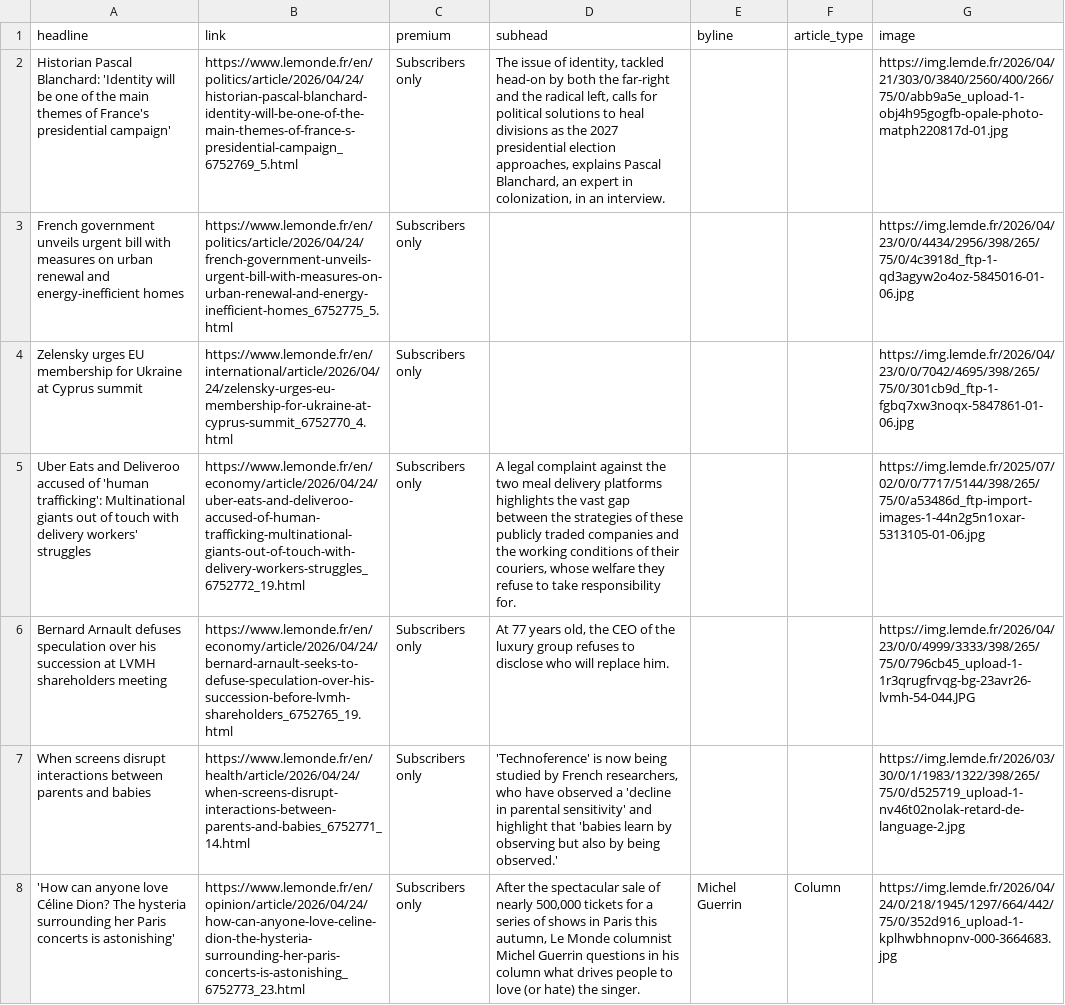
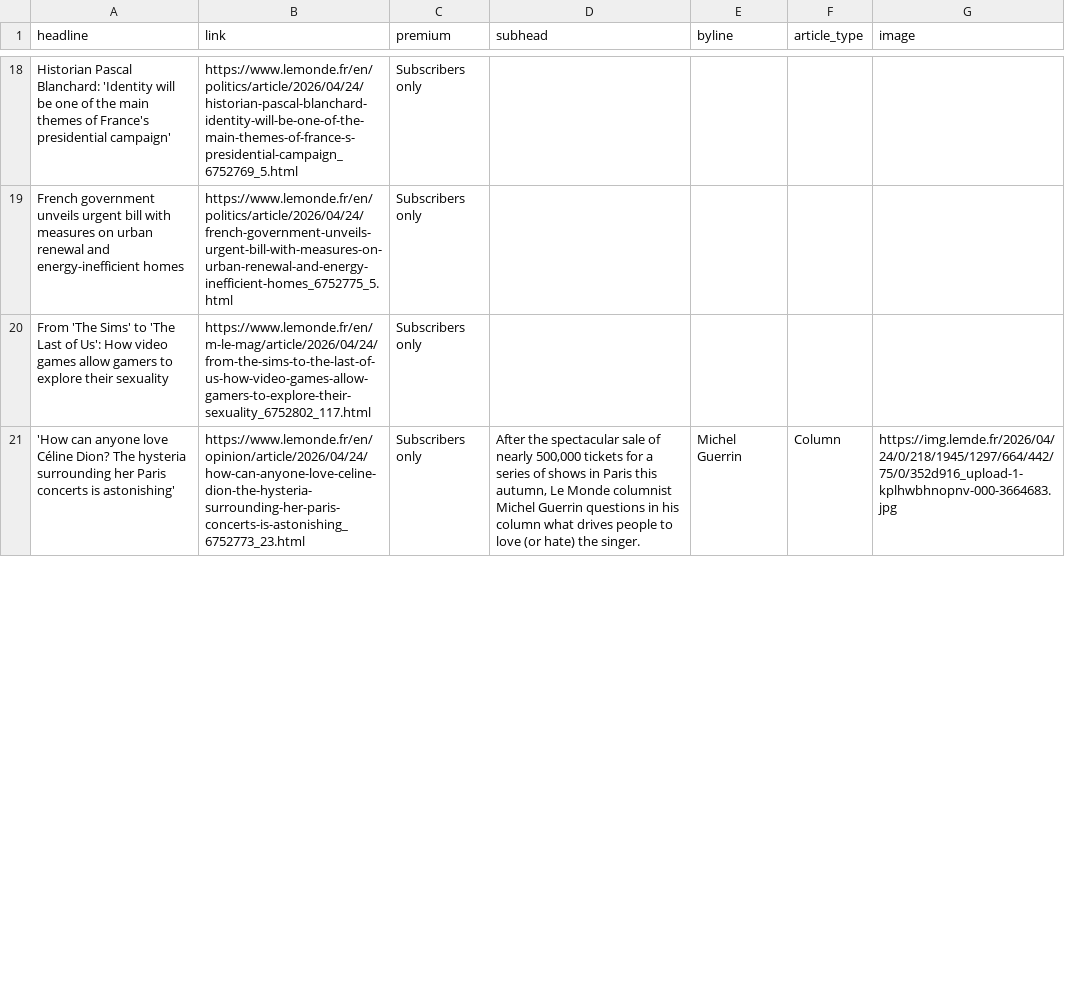
Before and after one commit to teodoracurcic/scraping, a CSV file: le_monde.csv, drawn as a sheet; only a part is shown, gaps mark what is left out; removed rows and columns are numbered as before the commit, all else as after; the diff covers the shown part only; the diff names each change by its address in the sheet, - before the commit and + after, or states it on an @@ line.

```diff
--- a/le_monde.csv
+++ b/le_monde.csv
-D18 (subhead): The issue of identity, tackled head-on by both the far-right and the radical left, calls for political solutions to heal divisions as the 2027 presidential election approaches, explains Pascal Blanchard, an expert in colonization, in an interview.
+D18 (subhead): (empty)
-G18 (image): https://img.lemde.fr/2026/04/21/303/0/3840/2560/400/266/75/0/abb9a5e_upload-1-obj4h95gogfb-opale-photo-matph220817d-01.jpg
+G18 (image): (empty)
-G19 (image): https://img.lemde.fr/2026/04/23/0/0/4434/2956/398/265/75/0/4c3918d_ftp-1-qd3agyw2o4oz-5845016-01-06.jpg
+G19 (image): (empty)
-row 4: Zelensky urges EU membership for Ukraine at Cyprus summit | https://www.lemonde.fr/en/international/article/2026/04/24/zelensky-urges-eu-membership-for-ukraine-at-cyprus-summit_6752770_4.html | Subscribers only |  |  |  | https://img.lemde.fr/2026/04/23/0/0/7042/4695/398/265/75/0/301cb9d_ftp-1-fgbq7xw3noqx-5847861-01-06.jpg
-row 5: Uber Eats and Deliveroo accused of 'human trafficking': Multinational giants out of touch with delivery workers' struggles | https://www.lemonde.fr/en/economy/article/2026/04/24/uber-eats-and-deliveroo-accused-of-human-trafficking-multinational-giants-out-of-touch-with-delivery-workers-struggles_6752772_19.html | Subscribers only | A legal complaint against the two meal delivery platforms highlights the vast gap between the strategies of these publicly traded companies and the working conditions of their couriers, whose welfare they refuse to take responsibility for. |  |  | https://img.lemde.fr/2025/07/02/0/0/7717/5144/398/265/75/0/a53486d_ftp-import-images-1-44n2g5n1oxar-5313105-01-06.jpg
-row 6: Bernard Arnault defuses speculation over his succession at LVMH shareholders meeting | https://www.lemonde.fr/en/economy/article/2026/04/24/bernard-arnault-seeks-to-defuse-speculation-over-his-succession-before-lvmh-shareholders_6752765_19.html | Subscribers only | At 77 years old, the CEO of the luxury group refuses to disclose who will replace him. |  |  | https://img.lemde.fr/2026/04/23/0/0/4999/3333/398/265/75/0/796cb45_upload-1-1r3qrugfrvqg-bg-23avr26-lvmh-54-044.JPG
-row 7: When screens disrupt interactions between parents and babies | https://www.lemonde.fr/en/health/article/2026/04/24/when-screens-disrupt-interactions-between-parents-and-babies_6752771_14.html | Subscribers only | 'Technoference' is now being studied by French researchers, who have observed a 'decline in parental sensitivity' and highlight that 'babies learn by observing but also by being observed.' |  |  | https://img.lemde.fr/2026/03/30/0/1/1983/1322/398/265/75/0/d525719_upload-1-nv46t02nolak-retard-de-language-2.jpg
+row 20: From 'The Sims' to 'The Last of Us': How video games allow gamers to explore their sexuality | https://www.lemonde.fr/en/m-le-mag/article/2026/04/24/from-the-sims-to-the-last-of-us-how-video-games-allow-gamers-to-explore-their-sexuality_6752802_117.html | Subscribers only
```
Also changed, not shown: 17 added rows, 13 removed rows and 11 edited cells elsewhere in this file.
